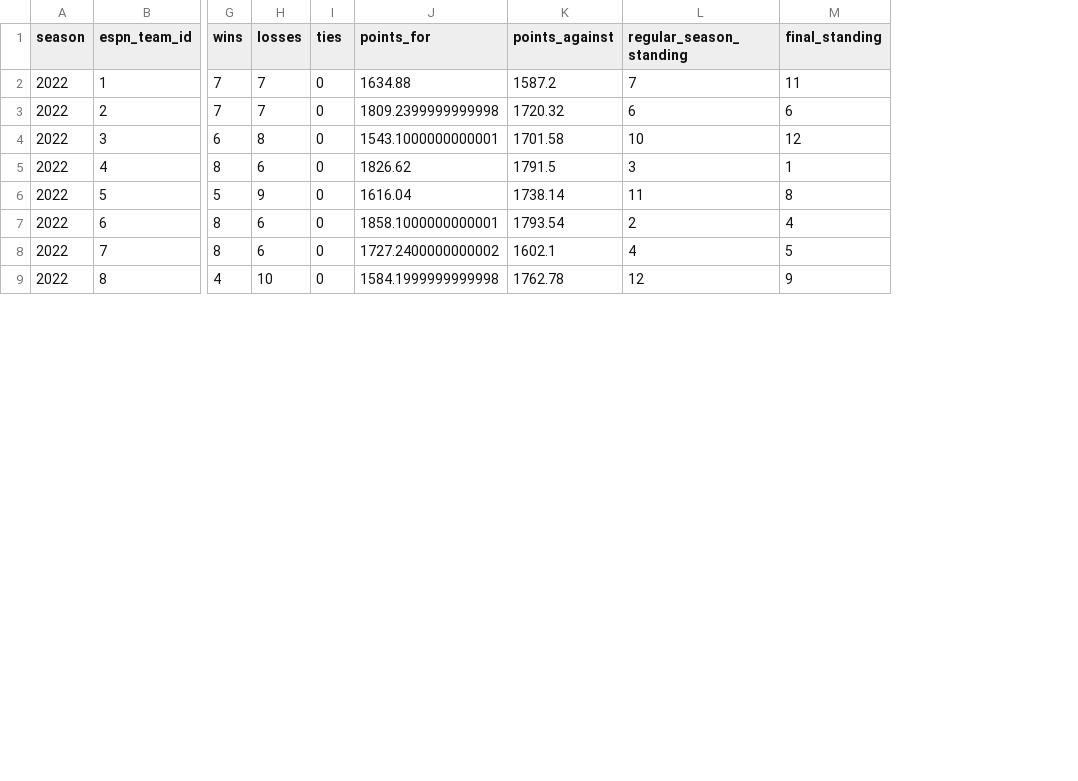
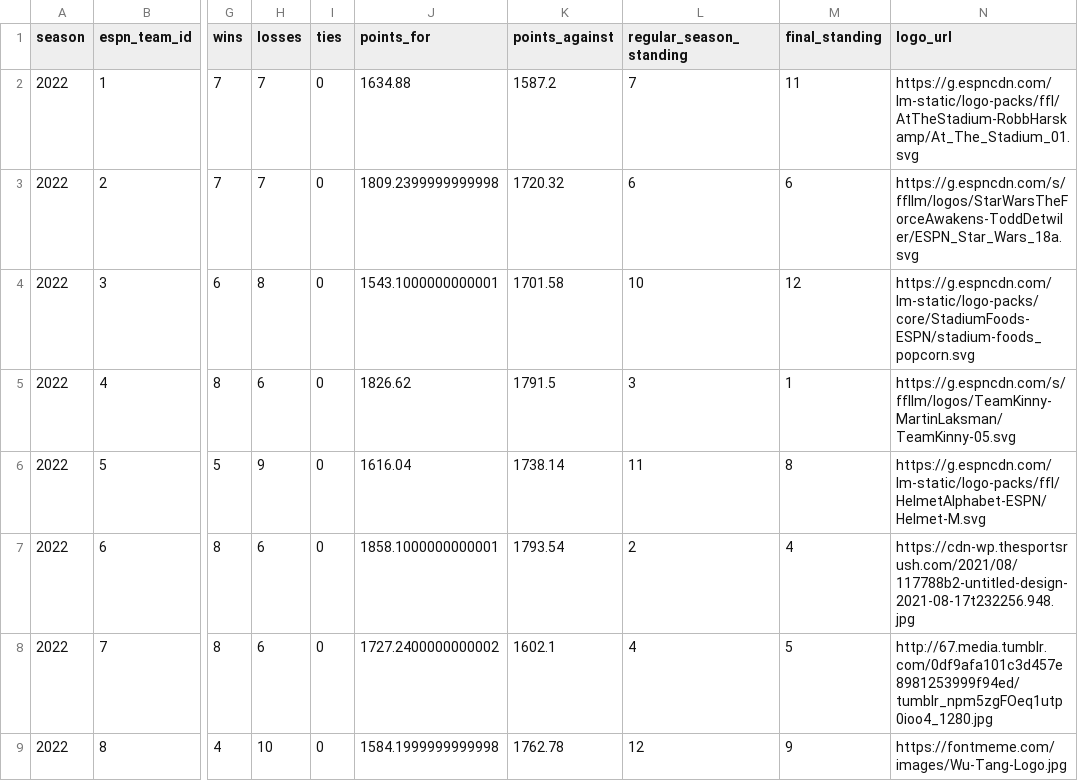
Before and after one commit to MikeRileytech/fantasy-league-history, a CSV file: data/processed/league_399920_season_2022_teams.csv, drawn as a sheet; only a part is shown, gaps mark what is left out; the diff names each change by its address in the sheet, - before the commit and + after, or states it on an @@ line.

```diff
--- a/data/processed/league_399920_season_2022_teams.csv
+++ b/data/processed/league_399920_season_2022_teams.csv
+column N (logo_url), rows 2-9: https://g.espncdn.com/lm-static/logo-packs/ffl/AtTheStadium-RobbHarskamp/At_The_Stadium_01.svg | https://g.espncdn.com/s/ffllm/logos/StarWarsTheForceAwakens-ToddDetwiler/ESPN_Star_Wars_18a.svg | https://g.espncdn.com/lm-static/logo-packs/core/StadiumFoods-ESPN/stadium-foods_popcorn.svg | https://g.espncdn.com/s/ffllm/logos/TeamKinny-MartinLaksman/TeamKinny-05.svg | https://g.espncdn.com/lm-static/logo-packs/ffl/HelmetAlphabet-ESPN/Helmet-M.svg | https://cdn-wp.thesportsrush.com/2021/08/117788b2-untitled-design-2021-08-17t232256.948.jpg | http://67.media.tumblr.com/0df9afa101c3d457e8981253999f94ed/tumblr_npm5zgFOeq1utp0ioo4_1280.jpg | https://fontmeme.com/images/Wu-Tang-Logo.jpg
```
Also changed, not shown: data/processed/league_399920_season_2019_teams.csv, data/processed/league_399920_season_2021_teams.csv, 24 other files.
